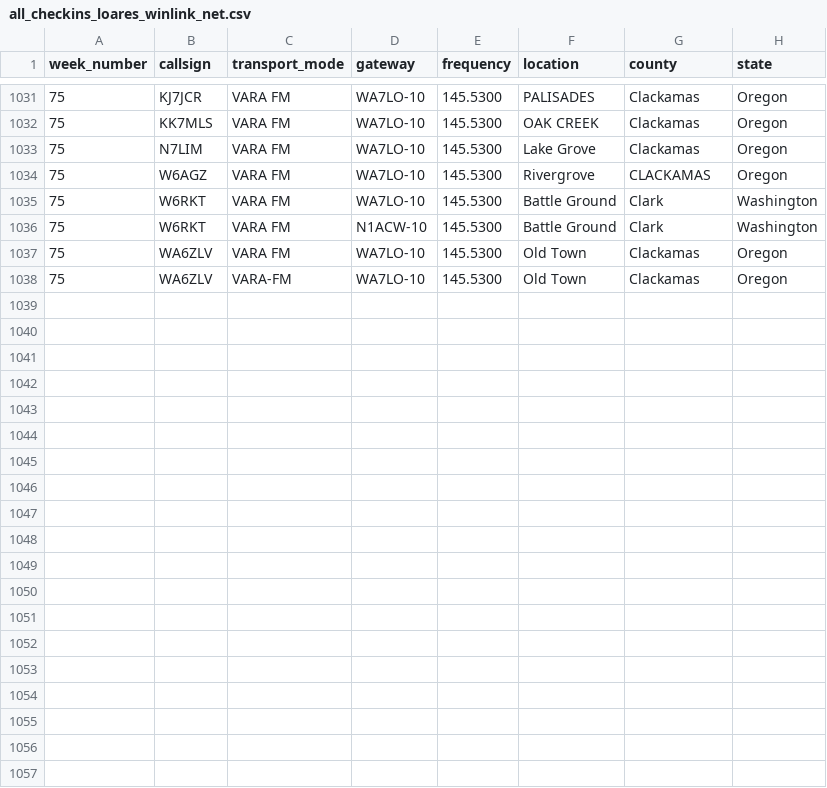
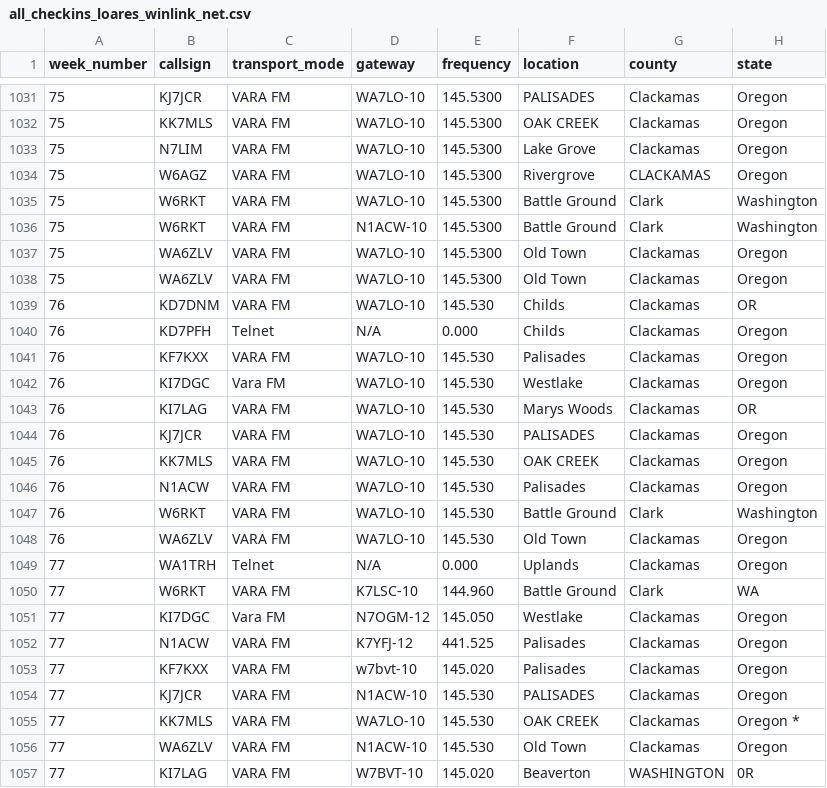
Before and after one commit to drizzlecombe/wlnet, a CSV file: raw_data/all_checkins_loares_winlink_net.csv, drawn as a sheet; only a part is shown, gaps mark what is left out; the diff names each change by its address in the sheet, - before the commit and + after, or states it on an @@ line.

Commit message:
Added weeks 76 and 77 data

```diff
--- a/raw_data/all_checkins_loares_winlink_net.csv
+++ b/raw_data/all_checkins_loares_winlink_net.csv
-C1038 (transport_mode): VARA-FM
+C1038 (transport_mode): VARA FM
+row 1039: 76 | KD7DNM | VARA FM | WA7LO-10 | 145.530 | Childs | Clackamas | OR
+row 1040: 76 | KD7PFH | Telnet | N/A | 0.000 | Childs | Clackamas | Oregon
+row 1041: 76 | KF7KXX | VARA FM | WA7LO-10 | 145.530 | Palisades | Clackamas | Oregon
+row 1042: 76 | KI7DGC | Vara FM | WA7LO-10 | 145.530 | Westlake | Clackamas | Oregon
+row 1043: 76 | KI7LAG | VARA FM | WA7LO-10 | 145.530 | Marys Woods | Clackamas | OR
+row 1044: 76 | KJ7JCR | VARA FM | WA7LO-10 | 145.530 | PALISADES | Clackamas | Oregon
+row 1045: 76 | KK7MLS | VARA FM | WA7LO-10 | 145.530 | OAK CREEK | Clackamas | Oregon
+row 1046: 76 | N1ACW | VARA FM | WA7LO-10 | 145.530 | Palisades | Clackamas | Oregon
+row 1047: 76 | W6RKT | VARA FM | WA7LO-10 | 145.530 | Battle Ground | Clark | Washington
+row 1048: 76 | WA6ZLV | VARA FM | WA7LO-10 | 145.530 | Old Town | Clackamas | Oregon
+row 1049: 77 | WA1TRH | Telnet | N/A | 0.000 | Uplands | Clackamas | Oregon
+row 1050: 77 | W6RKT | VARA FM | K7LSC-10 | 144.960 | Battle Ground | Clark | WA
+row 1051: 77 | KI7DGC | Vara FM | N7OGM-12 | 145.050 | Westlake | Clackamas | Oregon
+row 1052: 77 | N1ACW | VARA FM | K7YFJ-12 | 441.525 | Palisades | Clackamas | Oregon
+row 1053: 77 | KF7KXX | VARA FM | w7bvt-10 | 145.020 | Palisades | Clackamas | Oregon
+row 1054: 77 | KJ7JCR | VARA FM | N1ACW-10 | 145.530 | PALISADES | Clackamas | Oregon
+row 1055: 77 | KK7MLS | VARA FM | WA7LO-10 | 145.530 | OAK CREEK | Clackamas | Oregon *
+row 1056: 77 | WA6ZLV | VARA FM | N1ACW-10 | 145.530 | Old Town | Clackamas | Oregon
+row 1057: 77 | KI7LAG | VARA FM | W7BVT-10 | 145.020 | Beaverton | WASHINGTON | 0R
```
Also changed, not shown: 2 other files.
